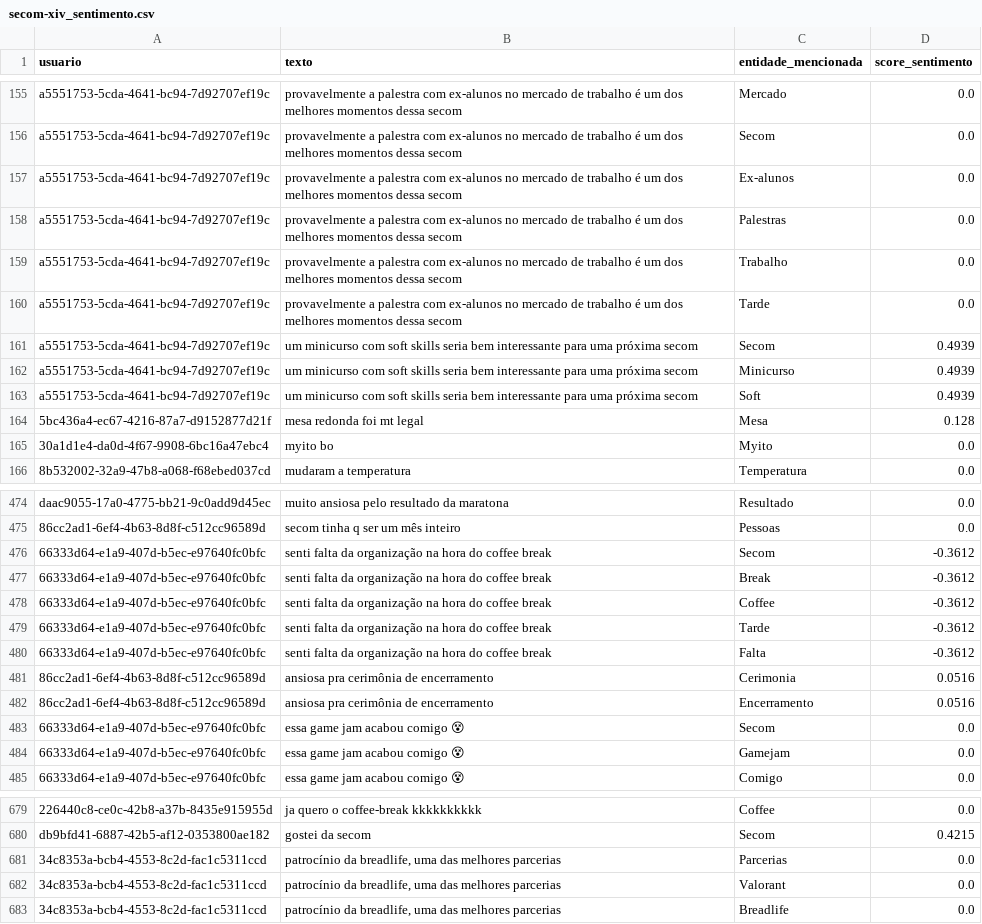
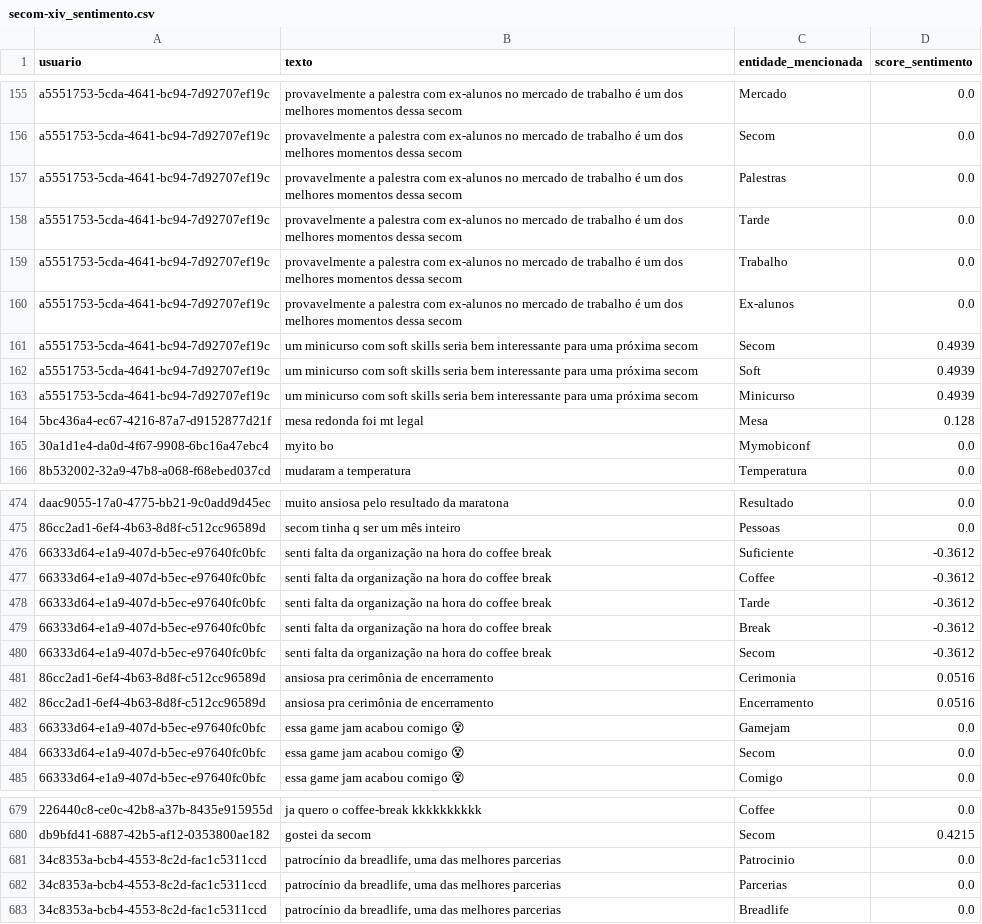
Before and after one commit to pedrohso7/tf-redes-complexas, a CSV file: tratamento_dados/filtro4-analise-sentimento/secom-xiv_sentimento.csv, drawn as a sheet; only a part is shown, gaps mark what is left out; removed rows and columns are numbered as before the commit, all else as after; the diff covers the shown part only; the diff names each change by its address in the sheet, - before the commit and + after, or states it on an @@ line.

```diff
--- a/tratamento_dados/filtro4-analise-sentimento/secom-xiv_sentimento.csv
+++ b/tratamento_dados/filtro4-analise-sentimento/secom-xiv_sentimento.csv
@@ row 158 moved to row 157: a5551753-5cda-4641-bc94-7d92707ef19c @@
@@ row 160 moved to row 158: a5551753-5cda-4641-bc94-7d92707ef19c @@
@@ row 163 moved to row 162: a5551753-5cda-4641-bc94-7d92707ef19c @@
-C165 (entidade_mencionada): Myito
+C165 (entidade_mencionada): Mymobiconf
-C476 (entidade_mencionada): Secom
+C476 (entidade_mencionada): Suficiente
-row 477: 66333d64-e1a9-407d-b5ec-e97640fc0bfc | senti falta da organização na hora do coffee break | Break | -0.3612
-C479 (entidade_mencionada): Falta
+C479 (entidade_mencionada): Break
+row 480: 66333d64-e1a9-407d-b5ec-e97640fc0bfc | senti falta da organização na hora do coffee break | Secom | -0.3612
@@ row 484 moved to row 483: 66333d64-e1a9-407d-b5ec-e97640fc0bfc @@
+row 681: 34c8353a-bcb4-4553-8c2d-fac1c5311ccd | patrocínio da breadlife, uma das melhores parcerias | Patrocinio | 0.0
-row 682: 34c8353a-bcb4-4553-8c2d-fac1c5311ccd | patrocínio da breadlife, uma das melhores parcerias | Valorant | 0.0
```
Also changed, not shown: 4 added rows, 4 removed rows, 98 moved rows and 11 edited cells elsewhere in this file, tratamento_dados/filtro3-extracao-aspectos/comentarios_wit_extracao.csv, tratamento_dados/filtro3-extracao-aspectos/secom-xiv_extracao.csv, 34 other files.
